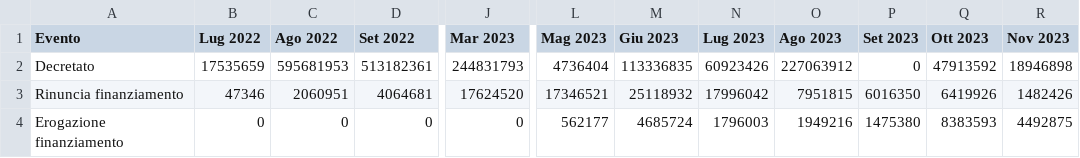
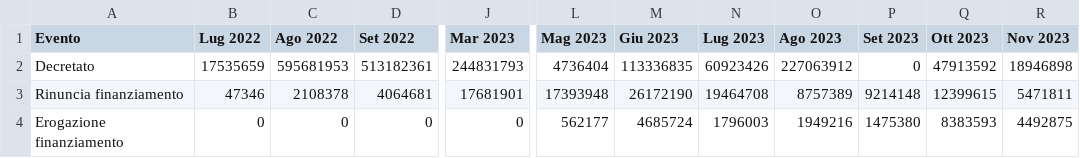
Before and after one commit to teamdigitale/padigitale2026-opendata, a CSV file: data/KPI/andamento_progetti.csv, drawn as a sheet; only a part is shown, gaps mark what is left out; the diff names each change by its address in the sheet, - before the commit and + after, or states it on an @@ line.

```diff
--- a/data/KPI/andamento_progetti.csv
+++ b/data/KPI/andamento_progetti.csv
-C3 (Ago 2022): 2060951
+C3 (Ago 2022): 2108378
-J3 (Mar 2023): 17624520
+J3 (Mar 2023): 17681901
-L3 (Mag 2023): 17346521
+L3 (Mag 2023): 17393948
-M3 (Giu 2023): 25118932
+M3 (Giu 2023): 26172190
-N3 (Lug 2023): 17996042
+N3 (Lug 2023): 19464708
-O3 (Ago 2023): 7951815
+O3 (Ago 2023): 8757389
-P3 (Set 2023): 6016350
+P3 (Set 2023): 9214148
-Q3 (Ott 2023): 6419926
+Q3 (Ott 2023): 12399615
-R3 (Nov 2023): 1482426
+R3 (Nov 2023): 5471811
```
Also changed, not shown: data/KPI/importi_per_comune.csv, data/KPI/totale_per_misura.csv, 7 other files.
